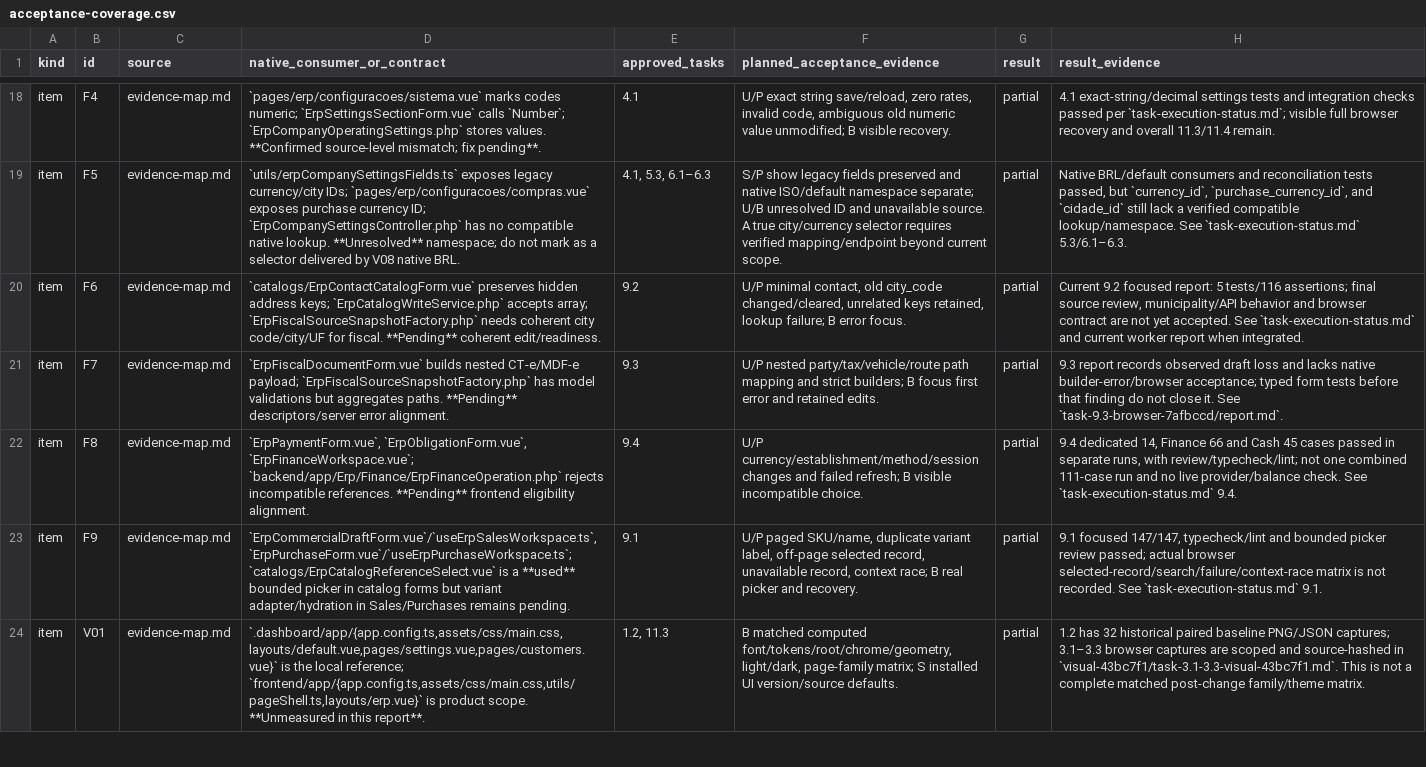
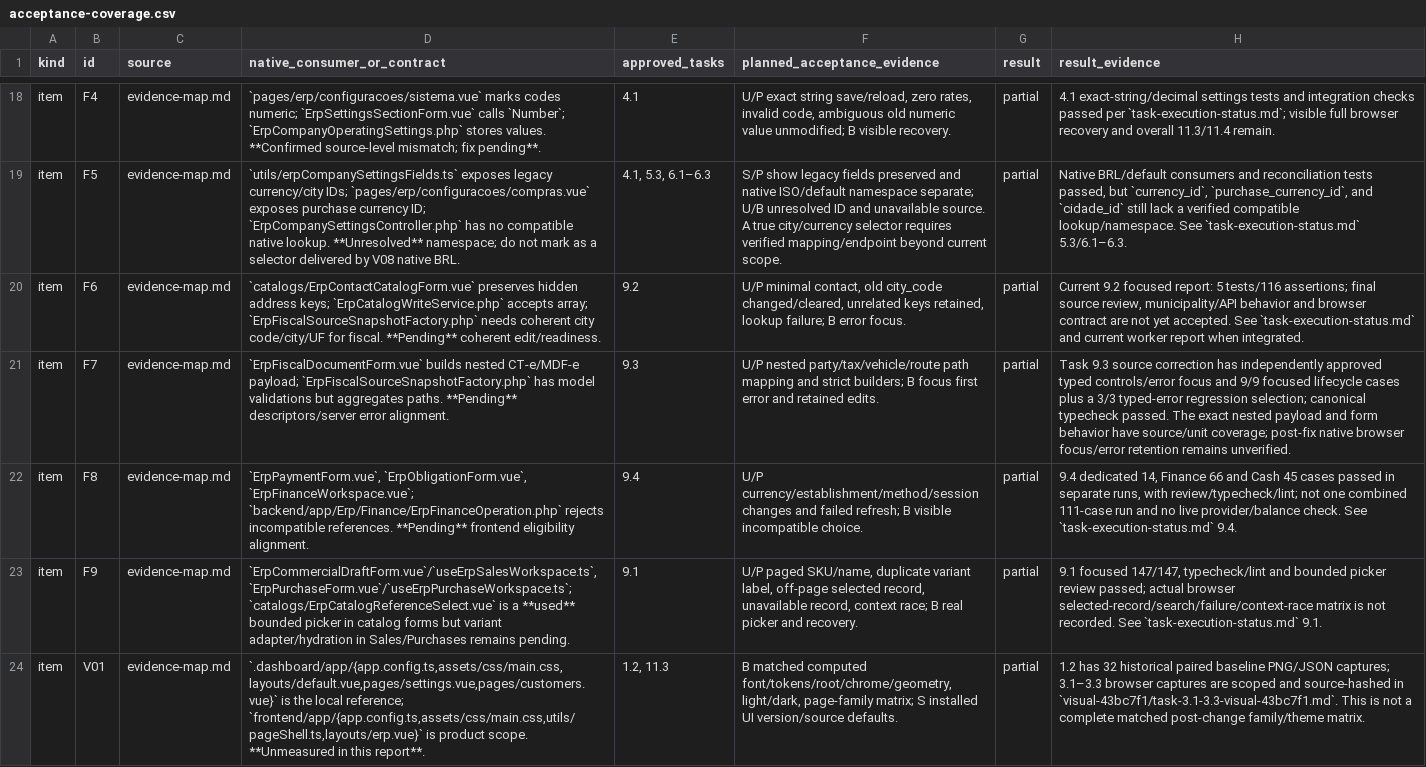
Before and after one commit to opmonihub/opmoni, a CSV file: docs/reviews/2026-10-23-erp-template-product-setup/acceptance-coverage.csv, drawn as a sheet; only a part is shown, gaps mark what is left out; the diff covers the shown part only; the diff names each change by its address in the sheet, - before the commit and + after, or states it on an @@ line.

Commit message:
docs: reconcile ERP acceptance evidence ledger

```diff
--- a/docs/reviews/2026-10-23-erp-template-product-setup/acceptance-coverage.csv
+++ b/docs/reviews/2026-10-23-erp-template-product-setup/acceptance-coverage.csv
-H21 (result_evidence): 9.3 report records observed draft loss and lacks native builder-error/browser acceptance; typed form tests before that finding do not close it. See `task-9.3-browser-7afbccd/report.md`.
+H21 (result_evidence): Task 9.3 source correction has independently approved typed controls/error focus and 9/9 focused lifecycle cases plus a 3/3 typed-error regression selection; canonical typecheck passed. The exact nested payload and form behavior have source/unit coverage; post-fix native browser focus/error retention remains unverified.
```
Also changed, not shown: 44 edited cells elsewhere in this file, 1 other file.
